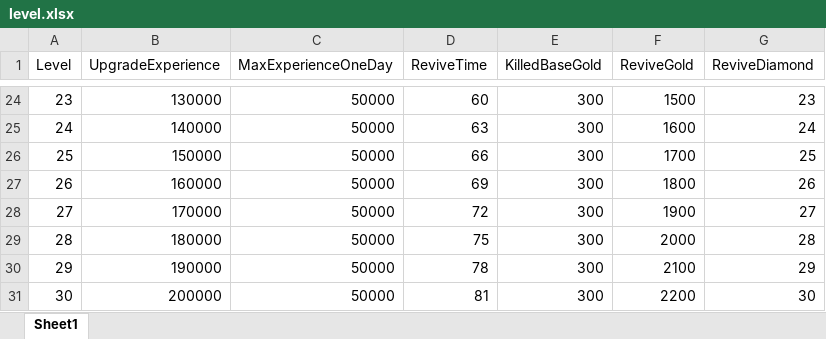
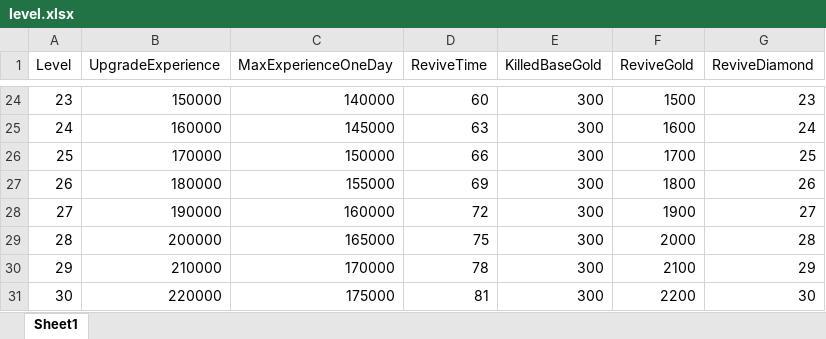
Before and after one commit to idtek/dotanet, an Excel workbook: bin/conf/level.xlsx, sheet Sheet1, drawn as a sheet; only a part is shown, gaps mark what is left out; values as stored, in another font and other column widths than the file's, no borders; the diff covers the shown part only; the diff names each change by its address in the sheet, - before the commit and + after, or states it on an @@ line.

```diff
--- a/bin/conf/level.xlsx (sheet Sheet1)
+++ b/bin/conf/level.xlsx (sheet Sheet1)
-B24 (UpgradeExperience): 130000
+B24 (UpgradeExperience): 150000
-C24 (MaxExperienceOneDay): 50000
+C24 (MaxExperienceOneDay): 140000
-B25 (UpgradeExperience): 140000
+B25 (UpgradeExperience): 160000
-C25 (MaxExperienceOneDay): 50000
+C25 (MaxExperienceOneDay): 145000
-B26 (UpgradeExperience): 150000
+B26 (UpgradeExperience): 170000
-C26 (MaxExperienceOneDay): 50000
+C26 (MaxExperienceOneDay): 150000
-B27 (UpgradeExperience): 160000
+B27 (UpgradeExperience): 180000
-C27 (MaxExperienceOneDay): 50000
+C27 (MaxExperienceOneDay): 155000
-B28 (UpgradeExperience): 170000
+B28 (UpgradeExperience): 190000
-C28 (MaxExperienceOneDay): 50000
+C28 (MaxExperienceOneDay): 160000
-B29 (UpgradeExperience): 180000
+B29 (UpgradeExperience): 200000
-C29 (MaxExperienceOneDay): 50000
+C29 (MaxExperienceOneDay): 165000
-B30 (UpgradeExperience): 190000
+B30 (UpgradeExperience): 210000
-C30 (MaxExperienceOneDay): 50000
+C30 (MaxExperienceOneDay): 170000
-B31 (UpgradeExperience): 200000
+B31 (UpgradeExperience): 220000
-C31 (MaxExperienceOneDay): 50000
+C31 (MaxExperienceOneDay): 175000
```
Also changed, not shown: 39 edited cells elsewhere in this sheet, bin/conf/activitymap.xlsx, bin/conf/item.xlsx, 16 other files.
